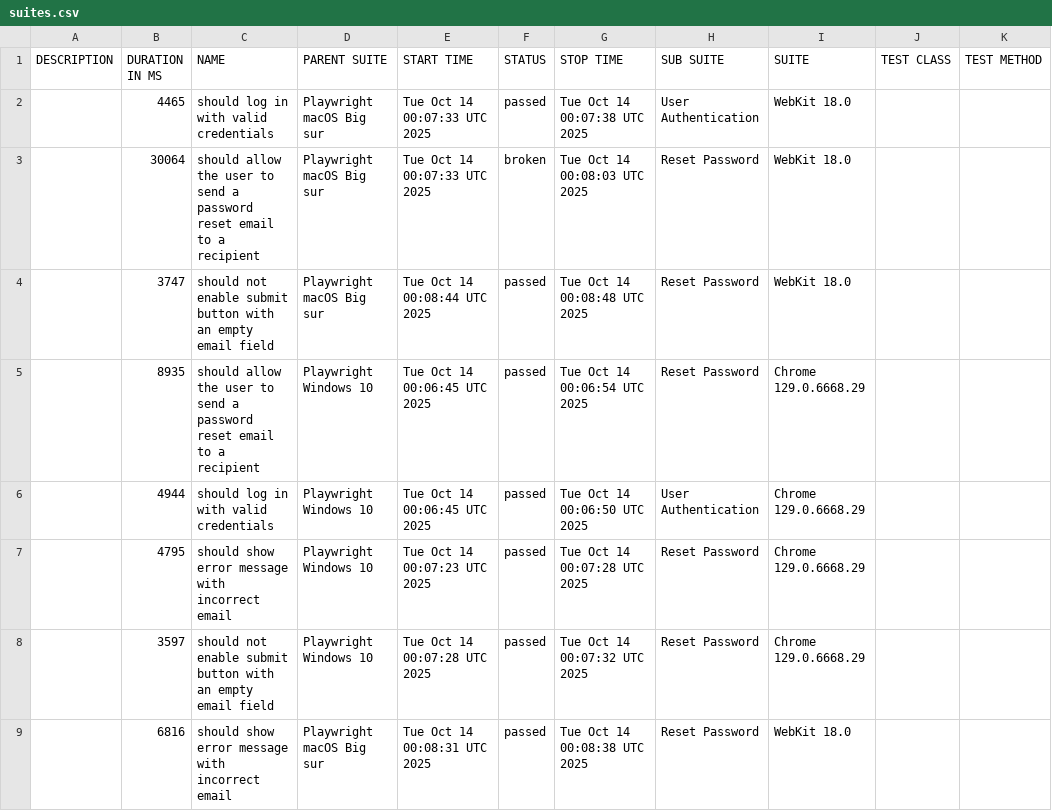
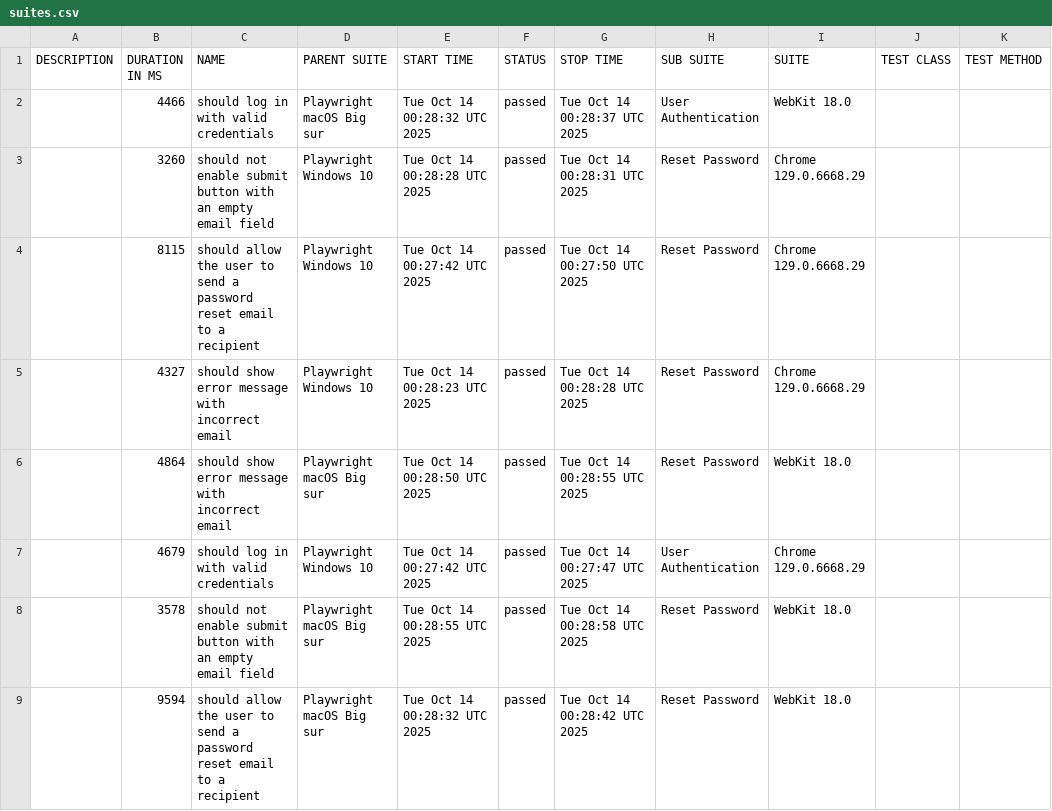
Before and after one commit to netgitqa/QAAssessmentAppService, a CSV file: data/suites.csv, drawn as a sheet.

```diff
--- a/data/suites.csv
+++ b/data/suites.csv
@@ -1,9 +1,9 @@
 "DESCRIPTION","DURATION IN MS","NAME","PARENT SUITE","START TIME","STATUS","STOP TIME","SUB SUITE","SUITE","TEST CLASS","TEST METHOD"
-"","4465","should log in with valid credentials","Playwright macOS Big sur","Tue Oct 14 00:07:33 UTC 2025","passed","Tue Oct 14 00:07:38 UTC 2025","User Authentication","WebKit 18.0","",""
-"","30064","should allow the user to send a password reset email to a recipient","Playwright macOS Big sur","Tue Oct 14 00:07:33 UTC 2025","broken","Tue Oct 14 00:08:03 UTC 2025","Reset Password","WebKit 18.0","",""
-"","3747","should not enable submit button with an empty email field","Playwright macOS Big sur","Tue Oct 14 00:08:44 UTC 2025","passed","Tue Oct 14 00:08:48 UTC 2025","Reset Password","WebKit 18.0","",""
-"","8935","should allow the user to send a password reset email to a recipient","Playwright Windows 10","Tue Oct 14 00:06:45 UTC 2025","passed","Tue Oct 14 00:06:54 UTC 2025","Reset Password","Chrome 129.0.6668.29","",""
-"","4944","should log in with valid credentials","Playwright Windows 10","Tue Oct 14 00:06:45 UTC 2025","passed","Tue Oct 14 00:06:50 UTC 2025","User Authentication","Chrome 129.0.6668.29","",""
-"","4795","should show error message with incorrect email","Playwright Windows 10","Tue Oct 14 00:07:23 UTC 2025","passed","Tue Oct 14 00:07:28 UTC 2025","Reset Password","Chrome 129.0.6668.29","",""
-"","3597","should not enable submit button with an empty email field","Playwright Windows 10","Tue Oct 14 00:07:28 UTC 2025","passed","Tue Oct 14 00:07:32 UTC 2025","Reset Password","Chrome 129.0.6668.29","",""
-"","6816","should show error message with incorrect email","Playwright macOS Big sur","Tue Oct 14 00:08:31 UTC 2025","passed","Tue Oct 14 00:08:38 UTC 2025","Reset Password","WebKit 18.0","",""
+"","4466","should log in with valid credentials","Playwright macOS Big sur","Tue Oct 14 00:28:32 UTC 2025","passed","Tue Oct 14 00:28:37 UTC 2025","User Authentication","WebKit 18.0","",""
+"","3260","should not enable submit button with an empty email field","Playwright Windows 10","Tue Oct 14 00:28:28 UTC 2025","passed","Tue Oct 14 00:28:31 UTC 2025","Reset Password","Chrome 129.0.6668.29","",""
+"","8115","should allow the user to send a password reset email to a recipient","Playwright Windows 10","Tue Oct 14 00:27:42 UTC 2025","passed","Tue Oct 14 00:27:50 UTC 2025","Reset Password","Chrome 129.0.6668.29","",""
+"","4327","should show error message with incorrect email","Playwright Windows 10","Tue Oct 14 00:28:23 UTC 2025","passed","Tue Oct 14 00:28:28 UTC 2025","Reset Password","Chrome 129.0.6668.29","",""
+"","4864","should show error message with incorrect email","Playwright macOS Big sur","Tue Oct 14 00:28:50 UTC 2025","passed","Tue Oct 14 00:28:55 UTC 2025","Reset Password","WebKit 18.0","",""
+"","4679","should log in with valid credentials","Playwright Windows 10","Tue Oct 14 00:27:42 UTC 2025","passed","Tue Oct 14 00:27:47 UTC 2025","User Authentication","Chrome 129.0.6668.29","",""
+"","3578","should not enable submit button with an empty email field","Playwright macOS Big sur","Tue Oct 14 00:28:55 UTC 2025","passed","Tue Oct 14 00:28:58 UTC 2025","Reset Password","WebKit 18.0","",""
+"","9594","should allow the user to send a password reset email to a recipient","Playwright macOS Big sur","Tue Oct 14 00:28:32 UTC 2025","passed","Tue Oct 14 00:28:42 UTC 2025","Reset Password","WebKit 18.0","",""
```
Also changed, not shown: 43 other files.
